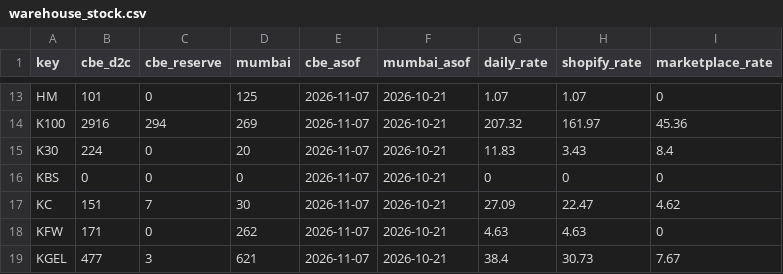
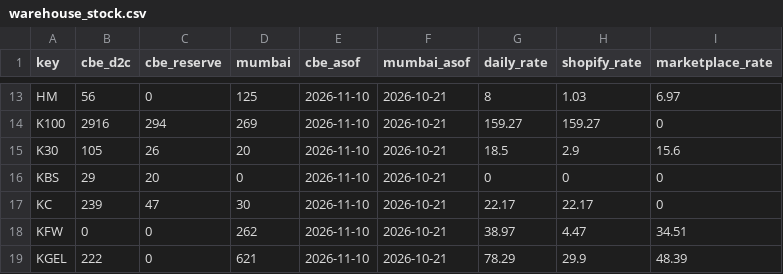
Before and after one commit to dmauravedic/auravedic-performance-os, a CSV file: data/warehouse_stock.csv, drawn as a sheet; only a part is shown, gaps mark what is left out; the diff covers the shown part only; the diff names each change by its address in the sheet, - before the commit and + after, or states it on an @@ line.

```diff
--- a/data/warehouse_stock.csv
+++ b/data/warehouse_stock.csv
-B13 (cbe_d2c): 101
+B13 (cbe_d2c): 56
-E13:E19 (cbe_asof): 2026-11-07
+E13:E19 (cbe_asof): 2026-11-10
-G13 (daily_rate): 1.07
+G13 (daily_rate): 8
-H13 (shopify_rate): 1.07
+H13 (shopify_rate): 1.03
-I13 (marketplace_rate): 0
+I13 (marketplace_rate): 6.97
-G14 (daily_rate): 207.32
+G14 (daily_rate): 159.27
-H14 (shopify_rate): 161.97
+H14 (shopify_rate): 159.27
-I14 (marketplace_rate): 45.36
+I14 (marketplace_rate): 0
-B15 (cbe_d2c): 224
+B15 (cbe_d2c): 105
-C15 (cbe_reserve): 0
+C15 (cbe_reserve): 26
-G15 (daily_rate): 11.83
+G15 (daily_rate): 18.5
-H15 (shopify_rate): 3.43
+H15 (shopify_rate): 2.9
-I15 (marketplace_rate): 8.4
+I15 (marketplace_rate): 15.6
-B16 (cbe_d2c): 0
+B16 (cbe_d2c): 29
-C16 (cbe_reserve): 0
+C16 (cbe_reserve): 20
-B17 (cbe_d2c): 151
+B17 (cbe_d2c): 239
-C17 (cbe_reserve): 7
+C17 (cbe_reserve): 47
-G17 (daily_rate): 27.09
+G17 (daily_rate): 22.17
-H17 (shopify_rate): 22.47
+H17 (shopify_rate): 22.17
-I17 (marketplace_rate): 4.62
+I17 (marketplace_rate): 0
-B18 (cbe_d2c): 171
+B18 (cbe_d2c): 0
-G18 (daily_rate): 4.63
+G18 (daily_rate): 38.97
-H18 (shopify_rate): 4.63
+H18 (shopify_rate): 4.47
-I18 (marketplace_rate): 0
+I18 (marketplace_rate): 34.51
-B19 (cbe_d2c): 477
+B19 (cbe_d2c): 222
-C19 (cbe_reserve): 3
+C19 (cbe_reserve): 0
-G19 (daily_rate): 38.4
+G19 (daily_rate): 78.29
-H19 (shopify_rate): 30.73
+H19 (shopify_rate): 29.9
-I19 (marketplace_rate): 7.67
+I19 (marketplace_rate): 48.39
```
Also changed, not shown: 149 edited cells elsewhere in this file, data/shopify_daily.csv.
